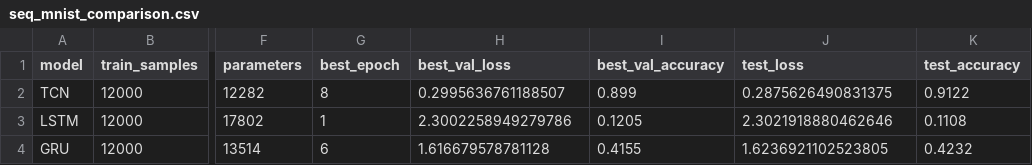
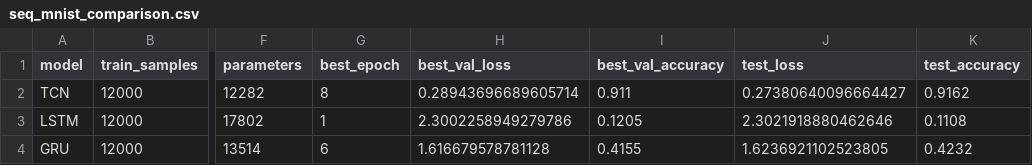
Before and after one commit to PankajRao0004/DL-TCN-Project, a CSV file: results/seq_mnist_comparison.csv, drawn as a sheet; only a part is shown, gaps mark what is left out; the diff names each change by its address in the sheet, - before the commit and + after, or states it on an @@ line.

```diff
--- a/results/seq_mnist_comparison.csv
+++ b/results/seq_mnist_comparison.csv
-H2 (best_val_loss): 0.2995636761188507
+H2 (best_val_loss): 0.28943696689605714
-I2 (best_val_accuracy): 0.899
+I2 (best_val_accuracy): 0.911
-J2 (test_loss): 0.2875626490831375
+J2 (test_loss): 0.27380640096664427
-K2 (test_accuracy): 0.9122
+K2 (test_accuracy): 0.9162
```
Also changed, not shown: results/adding_comparison.csv, results/copy_comparison_v2.csv, 17 other files.
